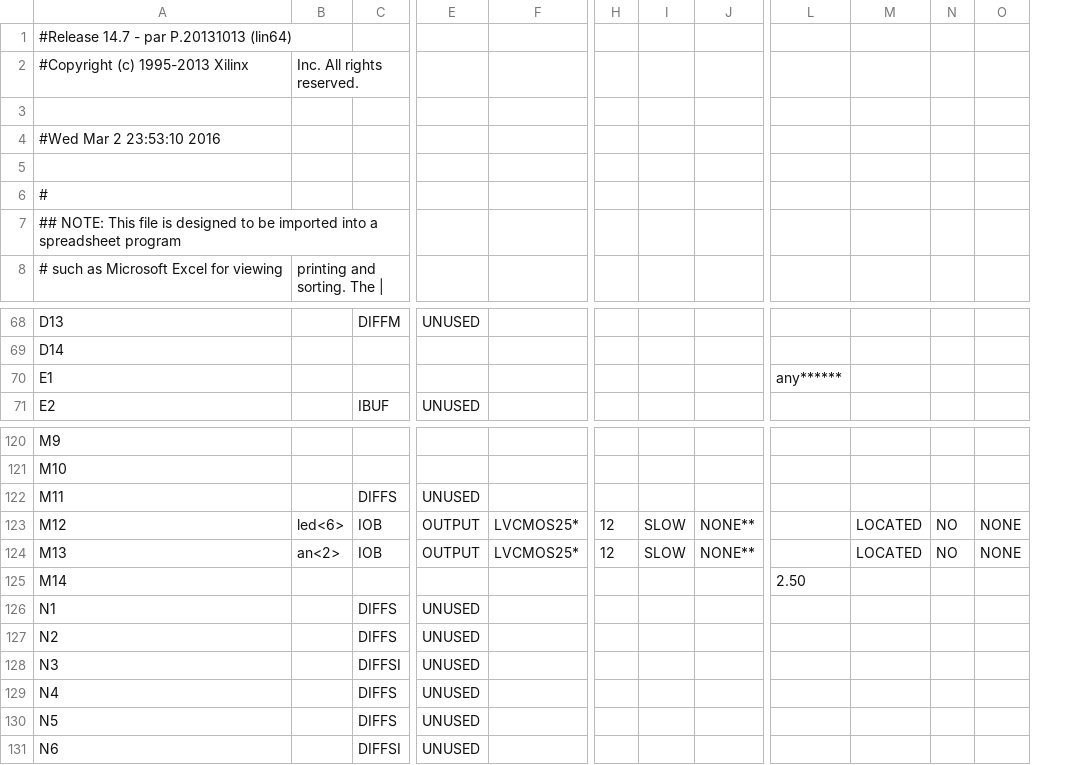
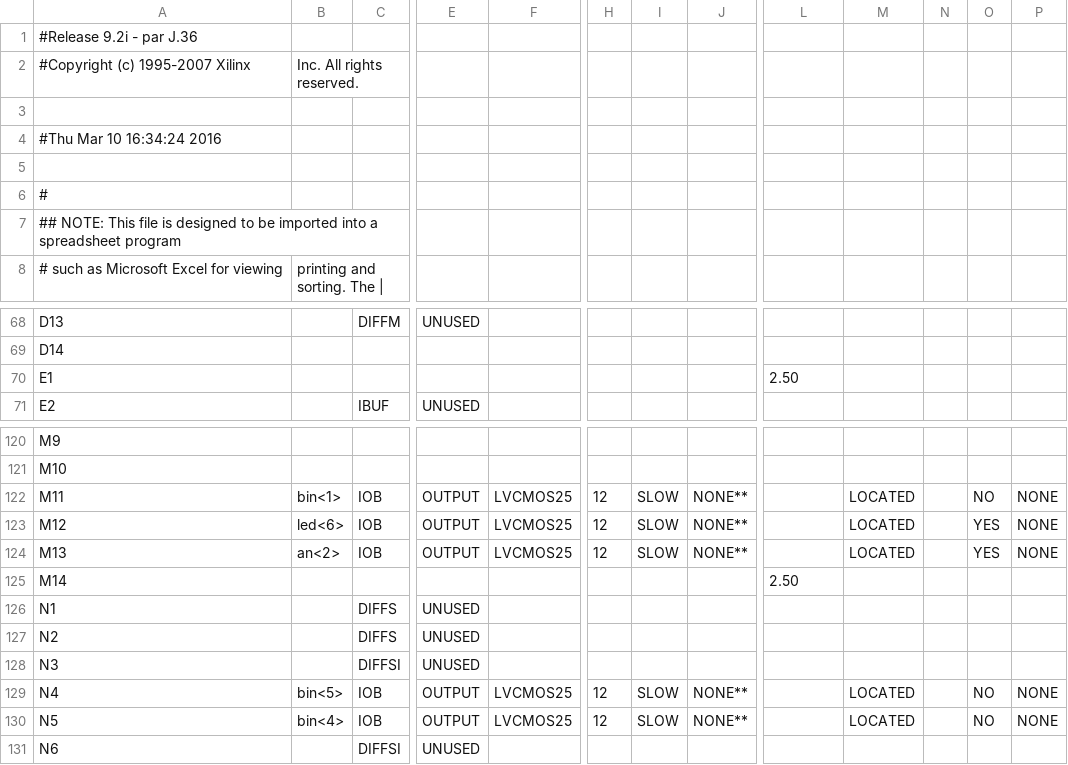
Before and after one commit to cyrillebenoit/clock_vhdl, a CSV file: principal_pad.csv, drawn as a sheet; only a part is shown, gaps mark what is left out; removed rows and columns are numbered as before the commit, all else as after; the diff covers the shown part only; the diff names each change by its address in the sheet, - before the commit and + after, or states it on an @@ line.

```diff
--- a/principal_pad.csv
+++ b/principal_pad.csv
-column F, rows 123-124: LVCMOS25* | LVCMOS25*
+column F, rows 122-130: LVCMOS25 | LVCMOS25 | LVCMOS25 |  |  |  |  | LVCMOS25 | LVCMOS25
+column N, empty
-A1: #Release 14.7 - par P.20131013 (lin64)
+A1: #Release 9.2i - par J.36
-A2: #Copyright (c) 1995-2013 Xilinx
+A2: #Copyright (c) 1995-2007 Xilinx
-A4: #Wed Mar 2 23:53:10 2016
+A4: #Thu Mar 10 16:34:24 2016
-L70: any******
+L70: 2.50
-B122: (empty)
+B122: bin<1>
-C122: DIFFS
+C122: IOB
-E122: UNUSED
+E122: OUTPUT
-H122: (empty)
+H122: 12
-I122: (empty)
+I122: SLOW
-J122: (empty)
+J122: NONE**
-M122: (empty)
+M122: LOCATED
-O122: (empty)
+O122: NO
-P122: (empty)
+P122: NONE
-O123:O124: NO
+O123:O124: YES
-B129: (empty)
+B129: bin<5>
-C129:C130: DIFFS
+C129:C130: IOB
-E129:E130: UNUSED
+E129:E130: OUTPUT
-H129:H130: (empty)
+H129:H130: 12
-I129:I130: (empty)
+I129:I130: SLOW
-J129:J130: (empty)
+J129:J130: NONE**
-M129:M130: (empty)
+M129:M130: LOCATED
-O129:O130: (empty)
+O129:O130: NO
-P129:P130: (empty)
+P129:P130: NONE
-B130: (empty)
+B130: bin<4>
```
Also changed, not shown: 58 edited cells elsewhere in this file, 47 other files.
